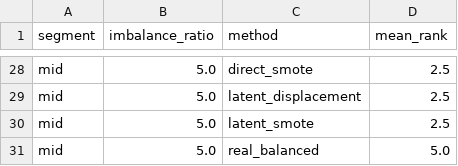
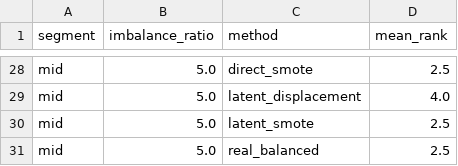
Before and after one commit to fabriziocosta/MIMIC, a CSV file: manuscript/experiments/artifacts/tables/rank_summary.csv, drawn as a sheet; only a part is shown, gaps mark what is left out; the diff covers the shown part only; the diff names each change by its address in the sheet, - before the commit and + after, or states it on an @@ line.

```diff
--- a/manuscript/experiments/artifacts/tables/rank_summary.csv
+++ b/manuscript/experiments/artifacts/tables/rank_summary.csv
-D29 (mean_rank): 2.5
+D29 (mean_rank): 4.0
-D31 (mean_rank): 5.0
+D31 (mean_rank): 2.5
```
Also changed, not shown: 24 edited cells elsewhere in this file, manuscript/experiments/artifacts/raw/condition_results.csv, manuscript/experiments/artifacts/tables/aulc.csv, 37 other files.
